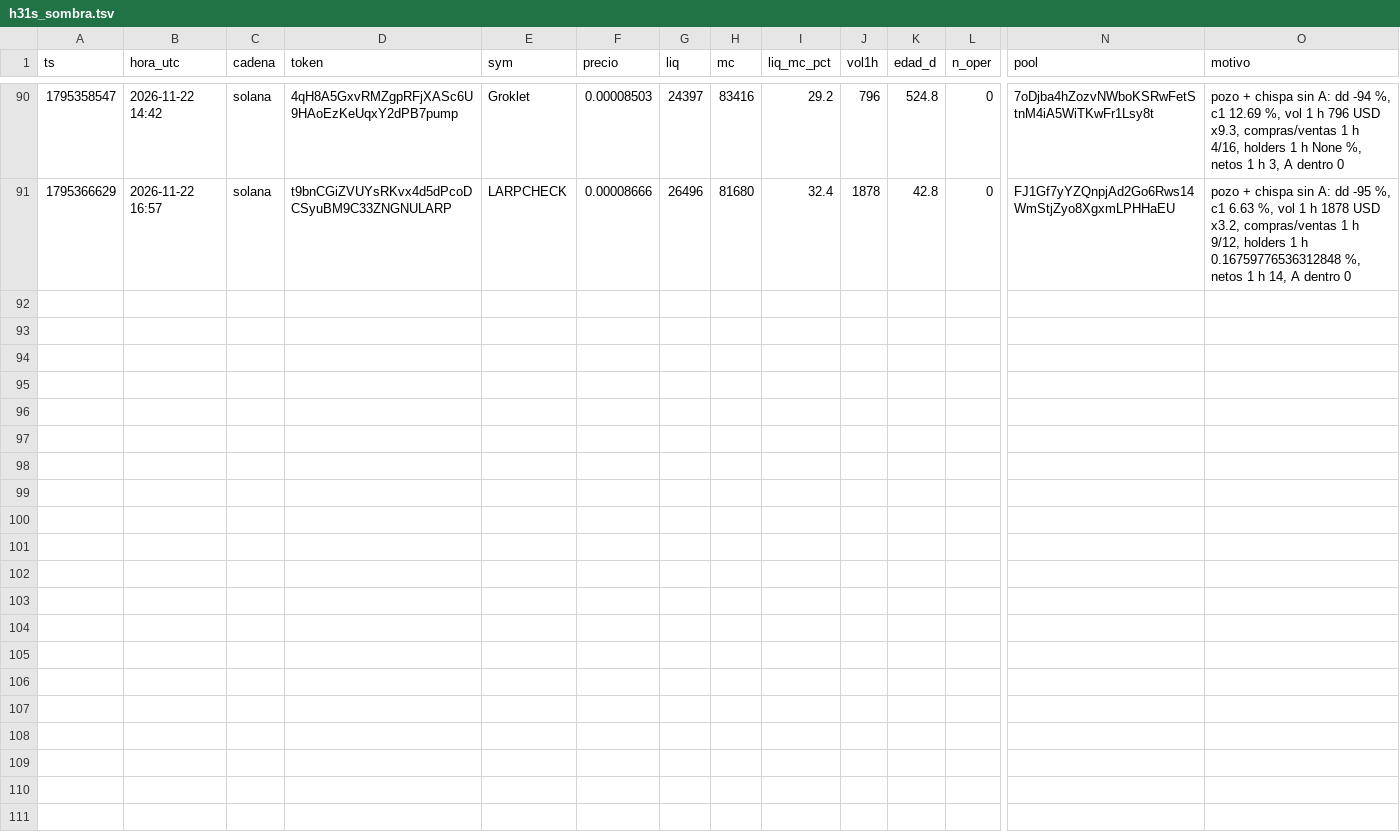
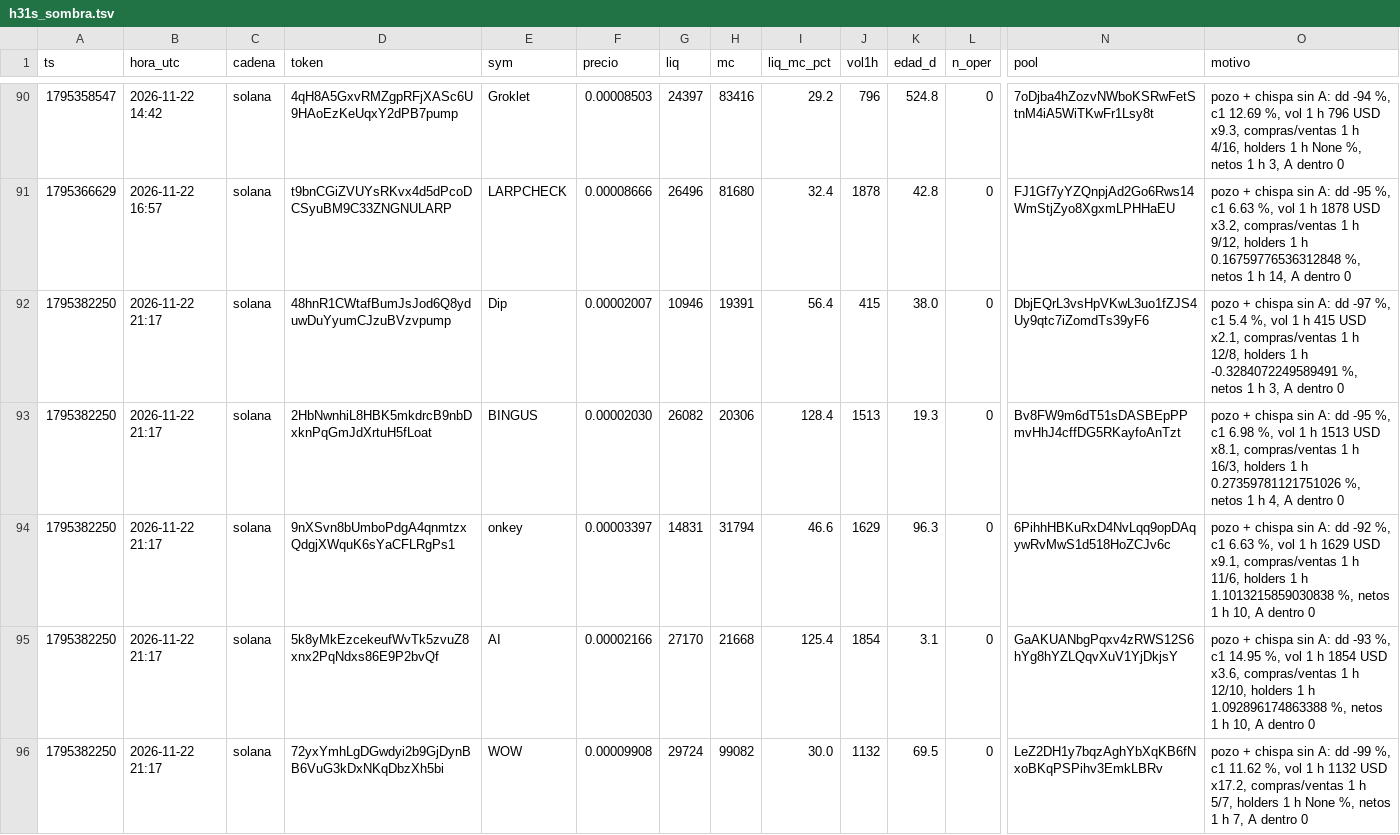
Before and after one commit to fjmunoznieves/desk-memecoins, a TSV file: datos/h31s_sombra.tsv, drawn as a sheet; only a part is shown, gaps mark what is left out; rows hold the shown columns only; the diff names each change by its address in the sheet, - before the commit and + after, or states it on an @@ line.

```diff
--- a/datos/h31s_sombra.tsv
+++ b/datos/h31s_sombra.tsv
+row 92: 1795382250 | 2026-11-22 21:17 | solana | 48hnR1CWtafBumJsJod6Q8yduwDuYyumCJzuBVzvpump | Dip | 0.00002007 | 10946 | 19391 | 56.4 | 415 | 38.0 | 0 | DbjEQrL3vsHpVKwL3uo1fZJS4Uy9qtc7iZomdTs39yF6 | pozo + chispa sin A: dd -97 %, c1 5.4 %, vol 1 h 415 USD x2.1, compras/ventas 1 h 12/8, holders 1 h -0.3284072249589491 %, netos 1 h 3, A dentro 0
+row 93: 1795382250 | 2026-11-22 21:17 | solana | 2HbNwnhiL8HBK5mkdrcB9nbDxknPqGmJdXrtuH5fLoat | BINGUS | 0.00002030 | 26082 | 20306 | 128.4 | 1513 | 19.3 | 0 | Bv8FW9m6dT51sDASBEpPPmvHhJ4cffDG5RKayfoAnTzt | pozo + chispa sin A: dd -95 %, c1 6.98 %, vol 1 h 1513 USD x8.1, compras/ventas 1 h 16/3, holders 1 h 0.27359781121751026 %, netos 1 h 4, A dentro 0
+row 94: 1795382250 | 2026-11-22 21:17 | solana | 9nXSvn8bUmboPdgA4qnmtzxQdgjXWquK6sYaCFLRgPs1 | onkey | 0.00003397 | 14831 | 31794 | 46.6 | 1629 | 96.3 | 0 | 6PihhHBKuRxD4NvLqq9opDAqywRvMwS1d518HoZCJv6c | pozo + chispa sin A: dd -92 %, c1 6.63 %, vol 1 h 1629 USD x9.1, compras/ventas 1 h 11/6, holders 1 h 1.1013215859030838 %, netos 1 h 10, A dentro 0
+row 95: 1795382250 | 2026-11-22 21:17 | solana | 5k8yMkEzcekeufWvTk5zvuZ8xnx2PqNdxs86E9P2bvQf | AI | 0.00002166 | 27170 | 21668 | 125.4 | 1854 | 3.1 | 0 | GaAKUANbgPqxv4zRWS12S6hYg8hYZLQqvXuV1YjDkjsY | pozo + chispa sin A: dd -93 %, c1 14.95 %, vol 1 h 1854 USD x3.6, compras/ventas 1 h 12/10, holders 1 h 1.092896174863388 %, netos 1 h 10, A dentro 0
+row 96: 1795382250 | 2026-11-22 21:17 | solana | 72yxYmhLgDGwdyi2b9GjDynBB6VuG3kDxNKqDbzXh5bi | WOW | 0.00009908 | 29724 | 99082 | 30.0 | 1132 | 69.5 | 0 | LeZ2DH1y7bqzAghYbXqKB6fNxoBKqPSPihv3EmkLBRv | pozo + chispa sin A: dd -99 %, c1 11.62 %, vol 1 h 1132 USD x17.2, compras/ventas 1 h 5/7, holders 1 h None %, netos 1 h 7, A dentro 0
```
Also changed, not shown: datos/bundles_eventos.tsv, datos/estudio_reglas_sombra.tsv, 32 other files.
